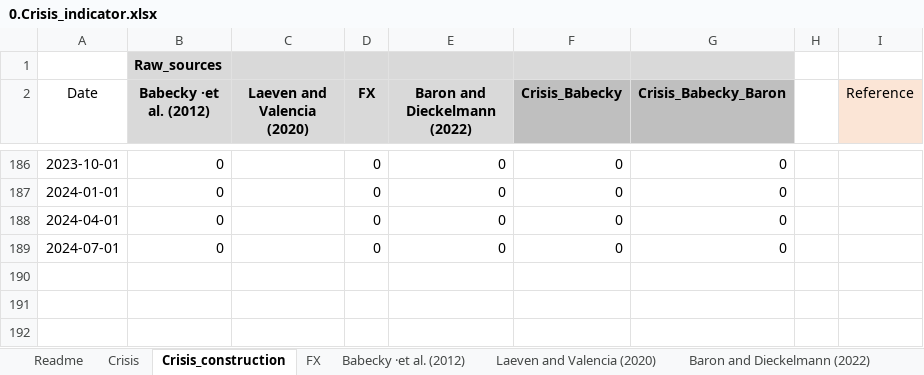
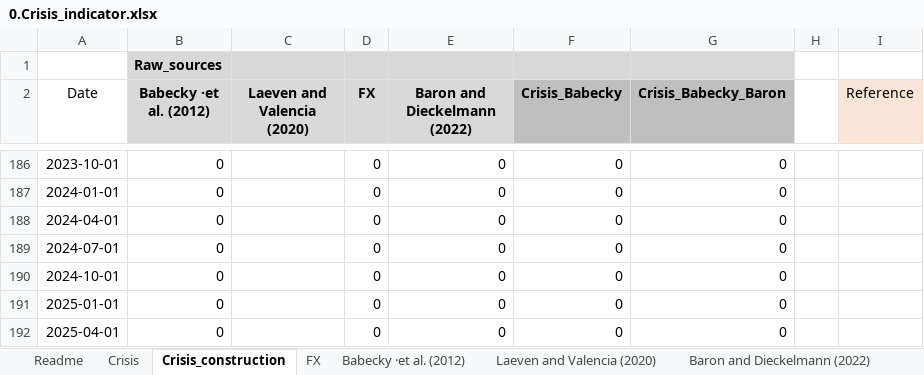
Before and after one commit to farahmugrabi/House_credit_cycles, an Excel workbook: C_Properties/1.Crisis_events/0.Crisis_indicator.xlsx, sheet Crisis_construction, drawn as a sheet; only a part is shown, gaps mark what is left out; values as stored, in another font and other column widths than the file's, no borders; the diff names each change by its address in the sheet, - before the commit and + after, or states it on an @@ line.

```diff
--- a/C_Properties/1.Crisis_events/0.Crisis_indicator.xlsx (sheet Crisis_construction)
+++ b/C_Properties/1.Crisis_events/0.Crisis_indicator.xlsx (sheet Crisis_construction)
+row 190: 2024-10-01 | 0 |  | 0 | 0 | 0 | 0
+row 191: 2025-01-01 | 0 |  | 0 | 0 | 0 | 0
+row 192: 2025-04-01 | 0 |  | 0 | 0 | 0 | 0
```
Also changed, not shown: sheet Crisis, 3 other files.
